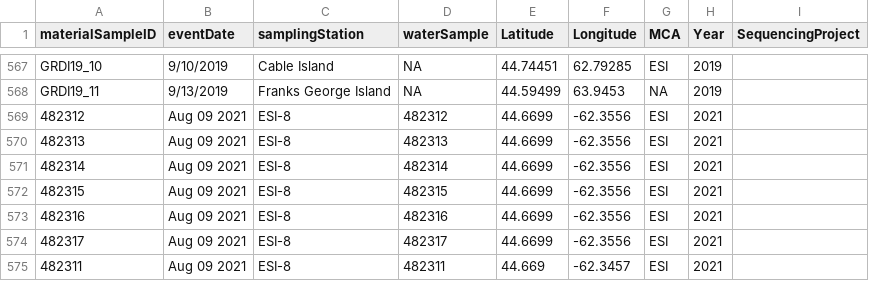
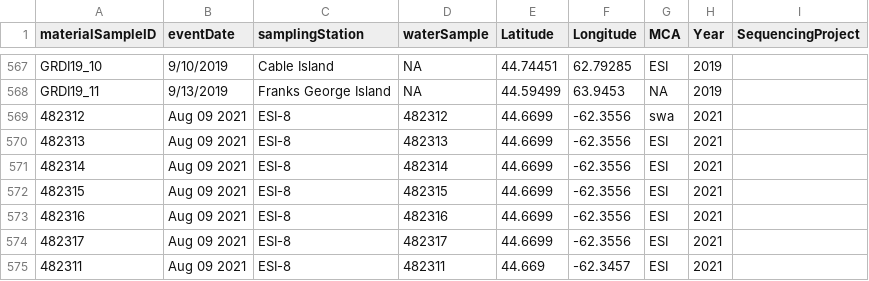
Before and after one commit to NickJeff13/eDNA-for-MPAs, a CSV file: data/All_eDNA_coordiantes_2019-2026.csv, drawn as a sheet; only a part is shown, gaps mark what is left out.

```diff
--- a/data/All_eDNA_coordiantes_2019-2026.csv
+++ b/data/All_eDNA_coordiantes_2019-2026.csv
@@ -568,3 +568,3 @@ GRDI19_10,9/10/2019,Cable Island,NA,44.74451,62.79285,ESI,2019,
 GRDI19_11,9/13/2019,Franks George Island,NA,44.59499,63.9453,NA,2019,
-482312, Aug 09 2021,ESI-8,482312,44.6699,-62.3556,ESI,2021,
+482312, Aug 09 2021,ESI-8,482312,44.6699,-62.3556,swa,2021,
 482313, Aug 09 2021,ESI-8,482313,44.6699,-62.3556,ESI,2021,
```
Also changed, not shown: data/2026RVsurvey/eDNA report CAR-2026-010 (2026-08-12).csv, 3 other files.
